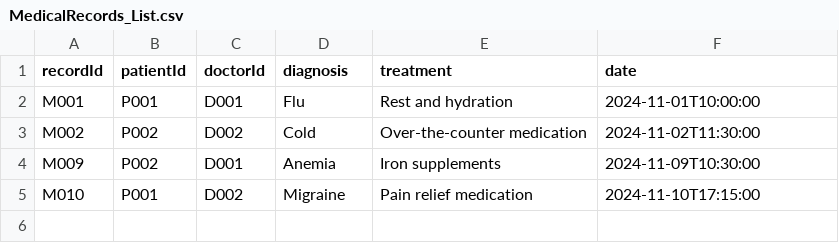
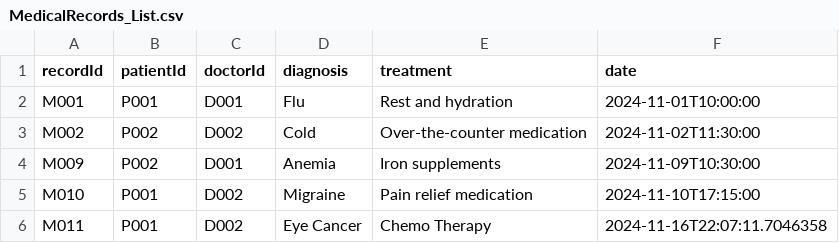
Before and after one commit to maxwellau2/OOP-Project-V2, a CSV file: src/Data/MedicalRecords_List.csv, drawn as a sheet; the diff names each change by its address in the sheet, - before the commit and + after, or states it on an @@ line.

```diff
--- a/src/Data/MedicalRecords_List.csv
+++ b/src/Data/MedicalRecords_List.csv
+row 6: M011 | P001 | D002 | Eye Cancer | Chemo Therapy | 2024-11-16T22:07:11.7046358
```
Also changed, not shown: src/Data/Medicine_List.csv, src/Data/User_List.csv, 21 other files.
